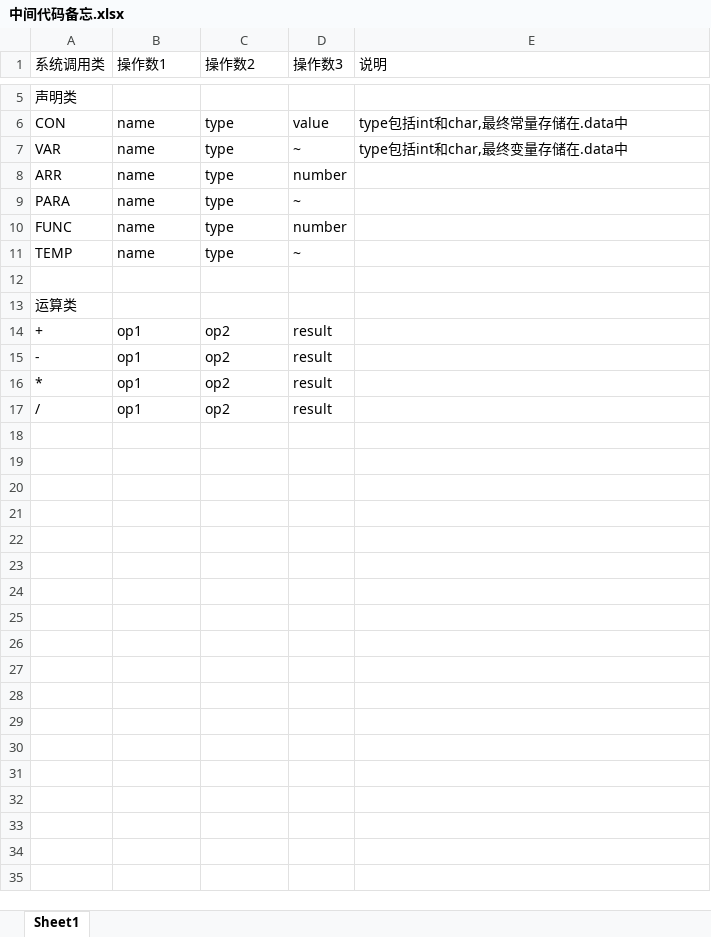
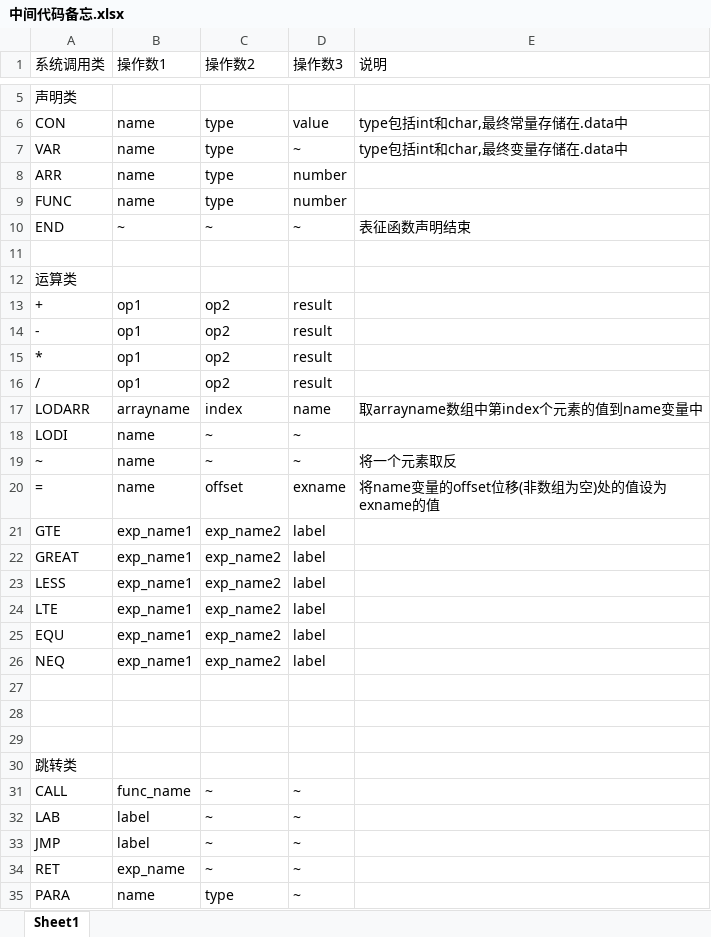
Before and after one commit to luxiaodou/CompilerAssignments, an Excel workbook: 中间代码备忘.xlsx, sheet Sheet1, drawn as a sheet; only a part is shown, gaps mark what is left out; values as stored, in another font and other column widths than the file's, no borders; removed rows and columns are numbered as before the commit, all else as after; the diff names each change by its address in the sheet, - before the commit and + after, or states it on an @@ line.

```diff
--- a/中间代码备忘.xlsx (sheet Sheet1)
+++ b/中间代码备忘.xlsx (sheet Sheet1)
-row 11: TEMP | name | type | ~
+row 10: END | ~ | ~ | ~ | 表征函数声明结束
+row 17: LODARR | arrayname | index | name | 取arrayname数组中第index个元素的值到name变量中
+row 18: LODI | name | ~ | ~
+row 19: ~ | name | ~ | ~ | 将一个元素取反
+row 20: = | name | offset | exname | 将name变量的offset位移(非数组为空)处的值设为exname的值
+row 21: GTE | exp_name1 | exp_name2 | label
+row 22: GREAT | exp_name1 | exp_name2 | label
+row 23: LESS | exp_name1 | exp_name2 | label
+row 24: LTE | exp_name1 | exp_name2 | label
+row 25: EQU | exp_name1 | exp_name2 | label
+row 26: NEQ | exp_name1 | exp_name2 | label
+row 27: (empty)
+row 28: (empty)
+row 29: (empty)
+row 30: 跳转类
+row 31: CALL | func_name | ~ | ~
+row 32: LAB | label | ~ | ~
+row 33: JMP | label | ~ | ~
+row 34: RET | exp_name | ~ | ~
@@ row 9 moved to row 35: PARA @@
```
Also changed, not shown: 47 other files.
